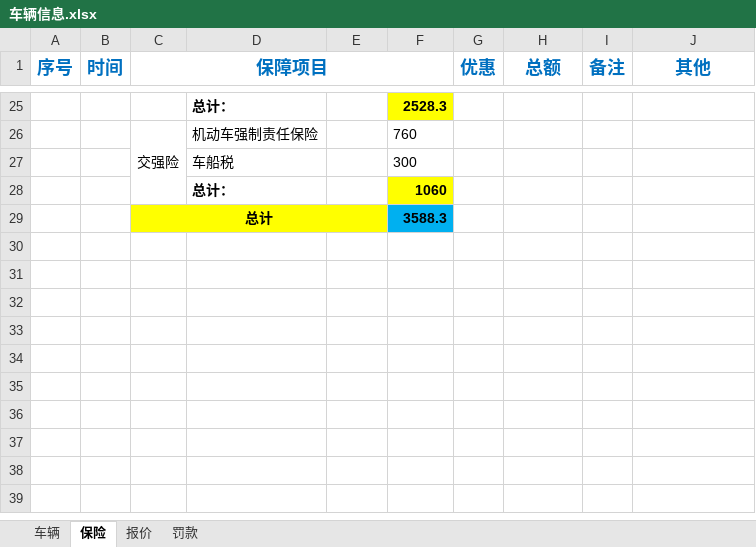
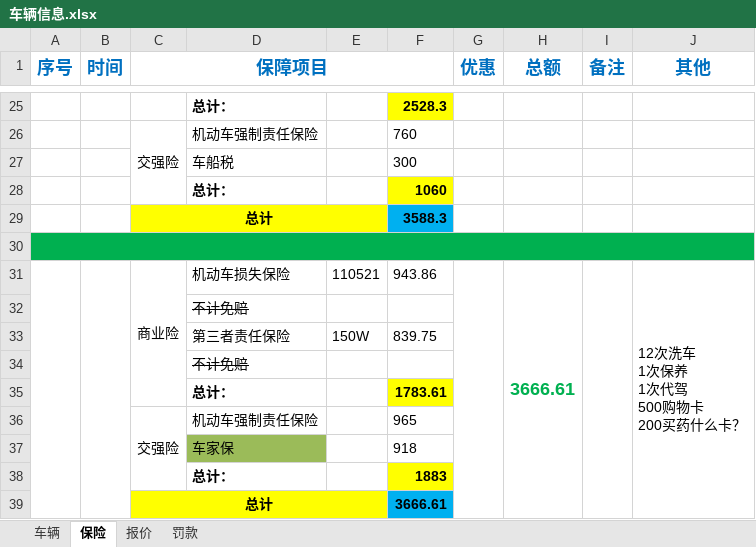
Before and after one commit to LB-king/knowledges, an Excel workbook: 车辆信息.xlsx, sheet 保险, drawn as a sheet; only a part is shown, gaps mark what is left out; values as stored, in another font and other column widths than the file's, no borders; ↵ is a line break in a cell; the diff names each change by its address in the sheet, - before the commit and + after, or states it on an @@ line.

```diff
--- a/车辆信息.xlsx (sheet 保险)
+++ b/车辆信息.xlsx (sheet 保险)
+row 30: (empty)
+row 31:  |  | 商业险 | 机动车损失保险 | 110521 | 943.86 |  | 3666.61 |  | 12次洗车 ↵ 1次保养 ↵ 1次代驾 ↵ 500购物卡 ↵ 200买药什么卡？
+row 32:  |  |  | 不计免赔
+row 33:  |  |  | 第三者责任保险 | 150W | 839.75
+row 34:  |  |  | 不计免赔
+row 35:  |  |  | 总计： |  | 1783.61
+row 36:  |  | 交强险 | 机动车强制责任保险 |  | 965
+row 37:  |  |  | 车家保 |  | 918
+row 38:  |  |  | 总计： |  | 1883
+row 39:  |  | 总计 |  |  | 3666.61
```
Also changed, not shown: 1 other file.
